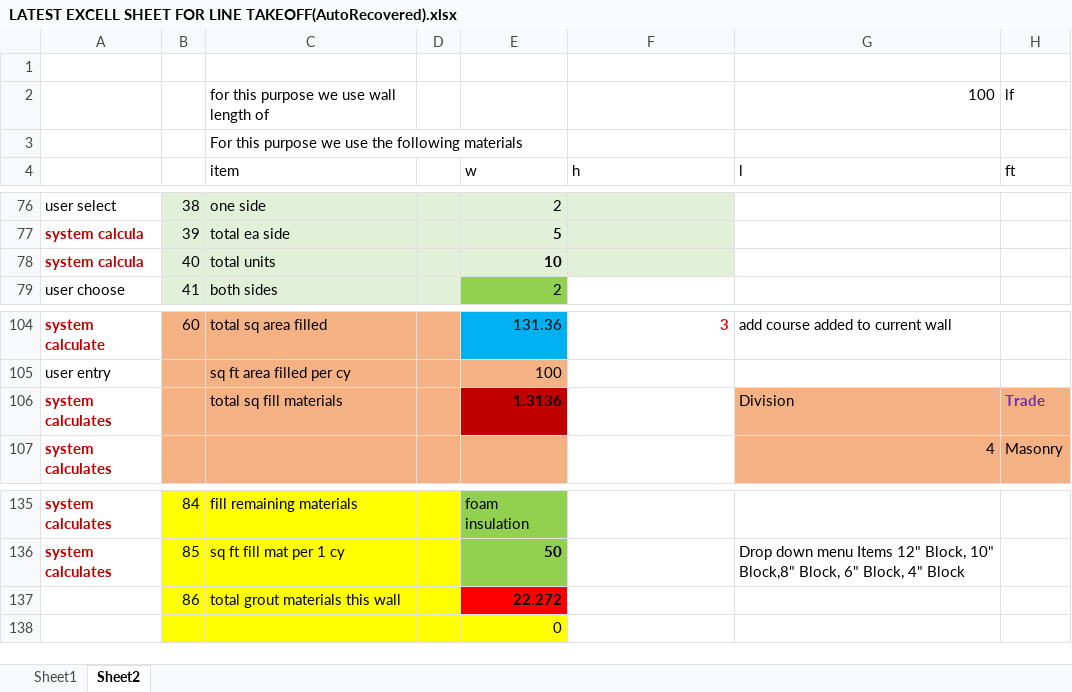
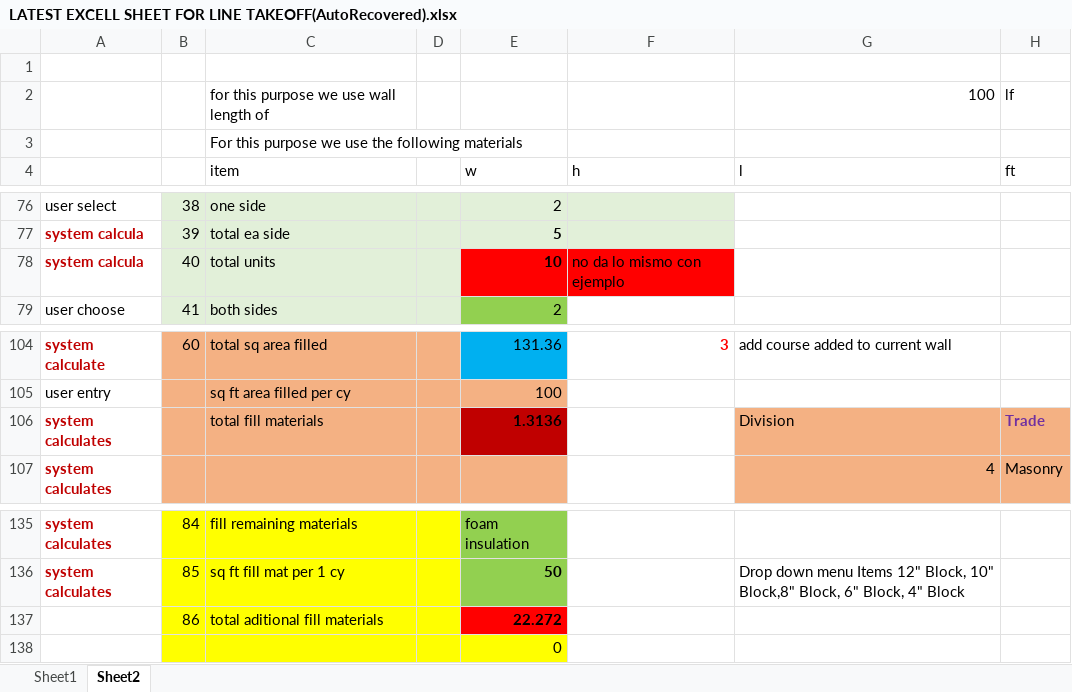
Before and after one commit to xeonit/metricofinal, an Excel workbook: documentacion/LATEST EXCELL SHEET FOR LINE TAKEOFF(AutoRecovered).xlsx, sheet Sheet2, drawn as a sheet; only a part is shown, gaps mark what is left out; values as stored, in another font and other column widths than the file's, no borders; charts and pictures not drawn; the diff names each change by its address in the sheet, - before the commit and + after, or states it on an @@ line.

Commit message:
cambios takeoff1

```diff
--- a/documentacion/LATEST EXCELL SHEET FOR LINE TAKEOFF(AutoRecovered).xlsx (sheet Sheet2)
+++ b/documentacion/LATEST EXCELL SHEET FOR LINE TAKEOFF(AutoRecovered).xlsx (sheet Sheet2)
-E78:F78 fill: #E2F0D9
+E78:F78 fill: #FF0000
-F78 (h): (empty)
+F78 (h): no da lo mismo con ejemplo
-C106 (item): total sq fill materials
+C106 (item): total fill materials
-C137 (item): total grout materials this wall
+C137 (item): total aditional fill materials
```
Also changed, not shown: charts or pictures, 25 other files.
